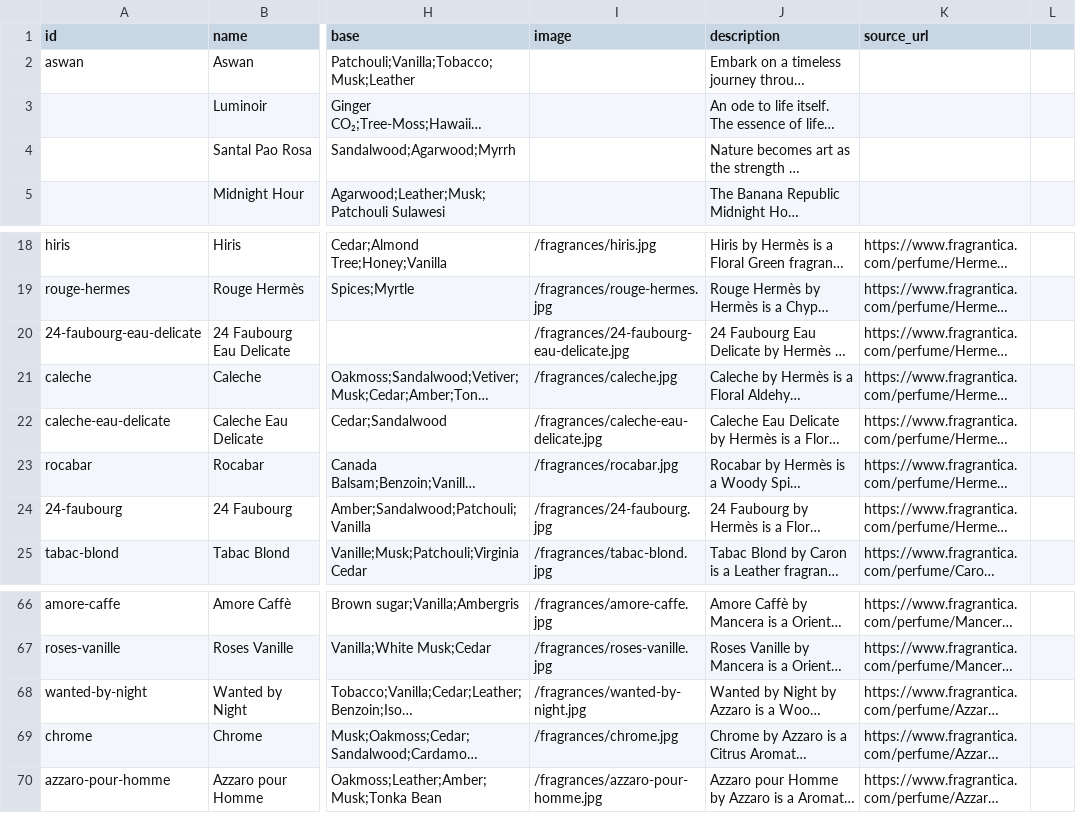
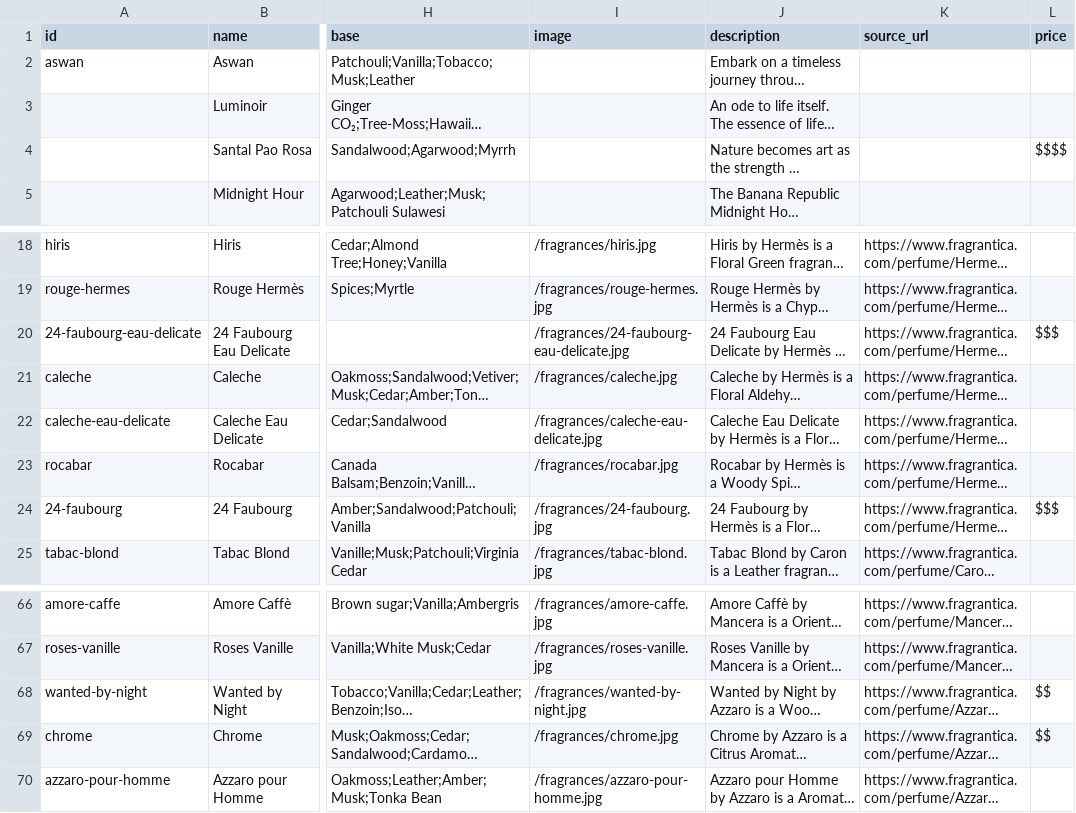
Before and after one commit to JahleelT/sniffnotes, a CSV file: data/import/fragrances.csv, drawn as a sheet; only a part is shown, gaps mark what is left out; long unchanged cells end in …; the diff names each change by its address in the sheet, - before the commit and + after, or states it on an @@ line.

```diff
--- a/data/import/fragrances.csv
+++ b/data/import/fragrances.csv
-L1: (empty)
+L1: price
-L4 (price): (empty)
+L4 (price): $$$$
-L20 (price): (empty)
+L20 (price): $$$
-L24 (price): (empty)
+L24 (price): $$$
-L68:L69 (price): (empty)
+L68:L69 (price): $$
```
Also changed, not shown: 12 other files.
